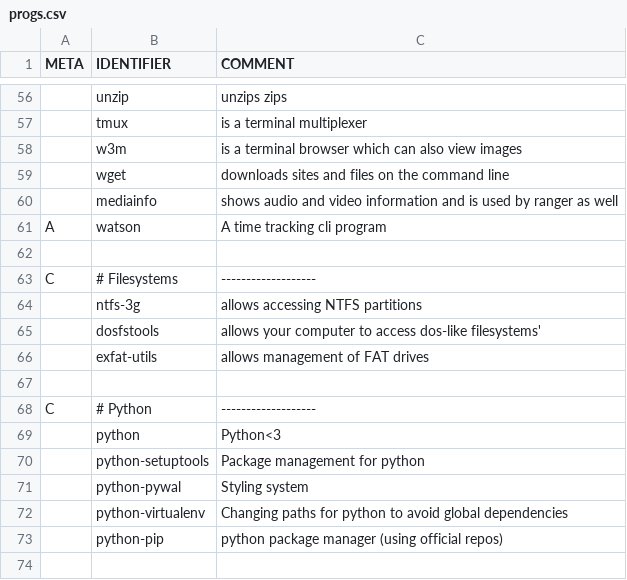
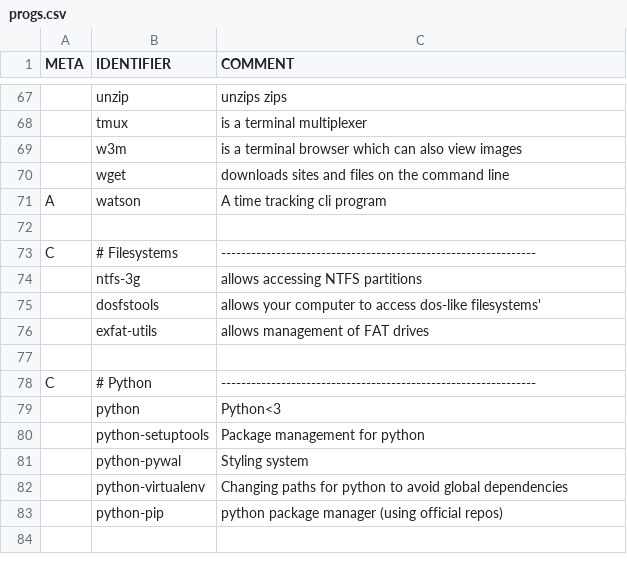
Before and after one commit to peakBreaker/PIES, a CSV file: progs.csv, drawn as a sheet; only a part is shown, gaps mark what is left out; addresses are those after the commit; the diff covers the shown part only; the diff names each change by its address in the sheet, - before the commit and + after, or states it on an @@ line.

Commit message:
enh: now using sc for packages, fixed optargs ++
Also added the title param set by the section comments in progs.csv and
ignoring empty lines in the csv file

```diff
--- a/progs.csv
+++ b/progs.csv
@@ row 60 moved to row 36: mediainfo @@
-C73 (COMMENT): -------------------
+C73 (COMMENT): ---------------------------------------------------------------
-C78 (COMMENT): -------------------
+C78 (COMMENT): ---------------------------------------------------------------
```
Also changed, not shown: 10 added rows, 1 removed row and 11 edited cells elsewhere in this file, 1 other file.
